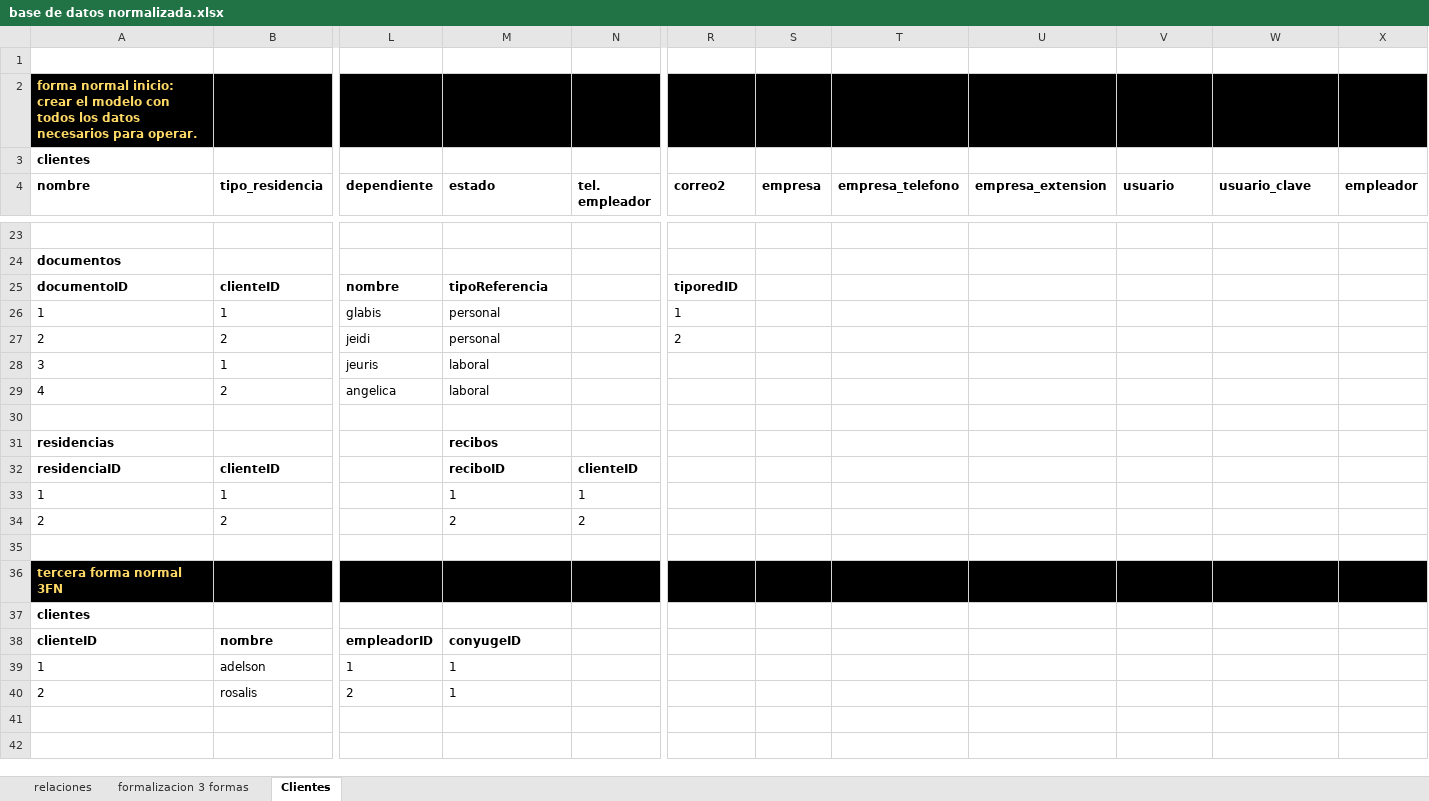
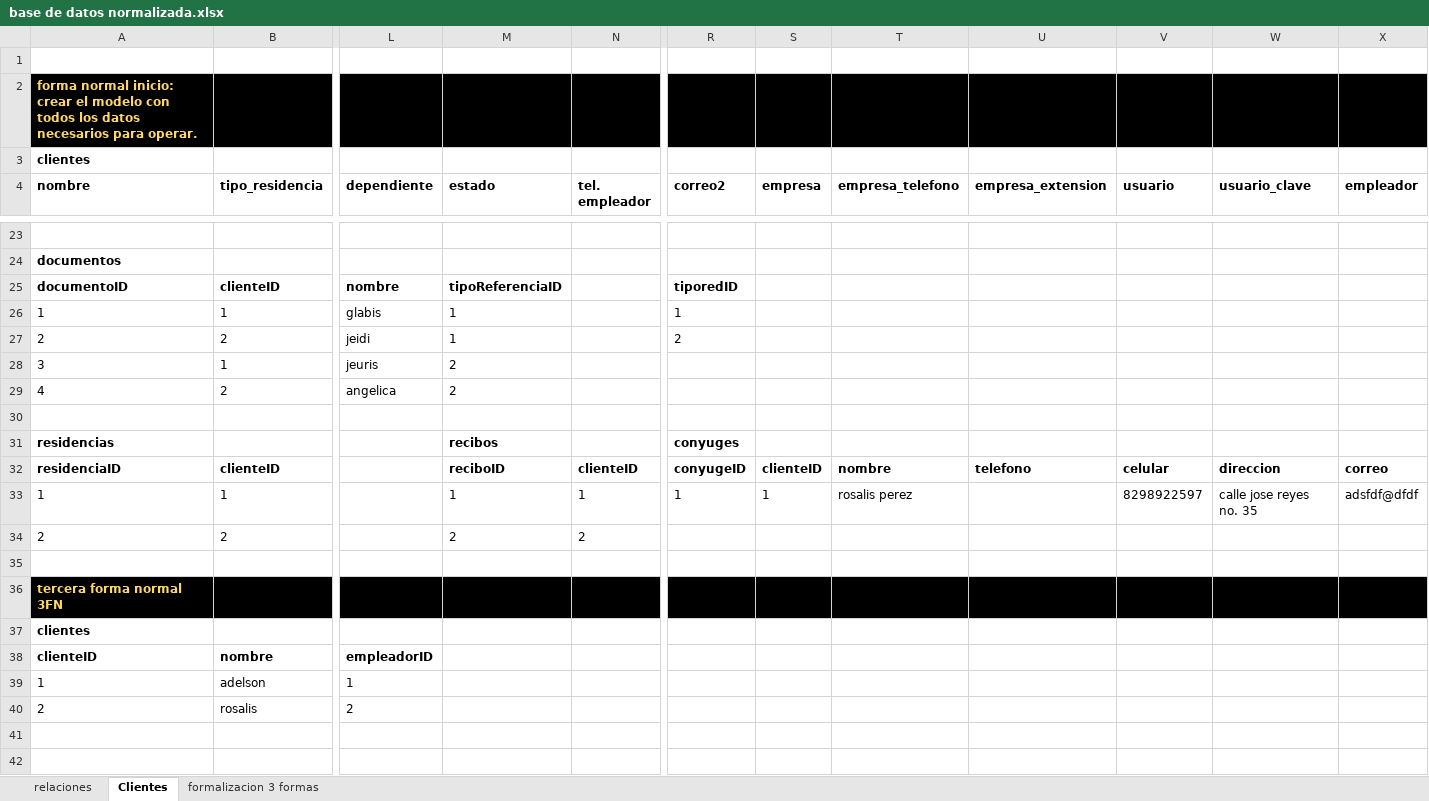
Before and after one commit to Adelson-org/utilitario, an Excel workbook: base de datos normalizada.xlsx, sheet Clientes, drawn as a sheet; only a part is shown, gaps mark what is left out; values as stored, in another font and other column widths than the file's, no borders; the diff covers the shown part only; the diff names each change by its address in the sheet, - before the commit and + after, or states it on an @@ line.

```diff
--- a/base de datos normalizada.xlsx (sheet Clientes)
+++ b/base de datos normalizada.xlsx (sheet Clientes)
@@ sheet tab order changed: relaciones | Clientes | formalizacion 3 formas @@
-M25 (estado): tipoReferencia
+M25 (estado): tipoReferenciaID
-M26:M27 (estado): personal
+M26:M27 (estado): 1
-M28:M29 (estado): laboral
+M28:M29 (estado): 2
-R31 (correo2): (empty)
+R31 (correo2): conyuges
-R32 (correo2): (empty)
+R32 (correo2): conyugeID
-S32 (empresa): (empty)
+S32 (empresa): clienteID
-T32 (empresa_telefono): (empty)
+T32 (empresa_telefono): nombre
-U32 (empresa_extension): (empty)
+U32 (empresa_extension): telefono
-V32 (usuario): (empty)
+V32 (usuario): celular
-W32 (usuario_clave): (empty)
+W32 (usuario_clave): direccion
-X32 (empleador): (empty)
+X32 (empleador): correo
-R33 (correo2): (empty)
+R33 (correo2): 1
-S33 (empresa): (empty)
+S33 (empresa): 1
-T33 (empresa_telefono): (empty)
+T33 (empresa_telefono): rosalis perez
-V33 (usuario): (empty)
+V33 (usuario): 8298922597
-W33 (usuario_clave): (empty)
+W33 (usuario_clave): calle jose reyes no. 35
-X33 (empleador): (empty)
+X33 (empleador): adsfdf@dfdf
-M38 (estado): conyugeID
+M38 (estado): (empty)
-M39:M40 (estado): 1
+M39:M40 (estado): (empty)
```
Also changed, not shown: 5 added rows, 7 removed rows, 2 moved rows, 12 edited cells and cell formats elsewhere in this sheet, sheet formalizacion 3 formas.
